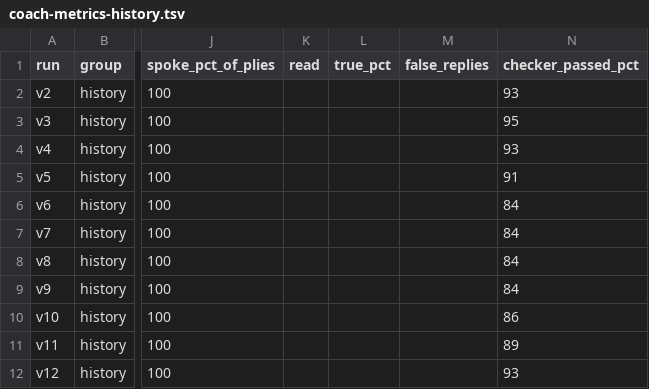
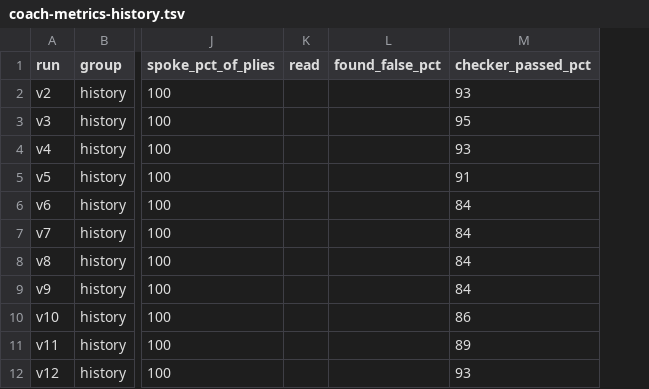
Before and after one commit to qam4/chess-coach, a TSV file: docs/coach-metrics-history.tsv, drawn as a sheet; only a part is shown, gaps mark what is left out; removed rows and columns are numbered as before the commit, all else as after; the diff names each change by its address in the sheet, - before the commit and + after, or states it on an @@ line.

Commit message:
B-021 closed: word-matched stats and keyword scripts out; matcher list 197 -> 153, removals only
The judge's stats block loses six lines computed by matching the coach's words (fidelity
violations total and by phase, composed fact, unsourced square, recycled phrasing, grading or
pricing), with their code and ReviewStats fields. Judge A/B on the five v62 transcripts, 20 calls,
read blind and board-checked: no pre-registered reversal bar tripped (ledger row 175).

The dashboard's "% true" becomes found_false_pct: the share of replies the judge's reading found
false, lower better, labelled a minimum. The reading can prove a reply false but never true (seed
23 ply 63 passed all six readings), and a share rather than a count because replies per game
vary. Red test first.

Deleted with the owner's consent: scripts/eval_coaching.py, scripts/eval_models.py and
scripts/probe_llm_chess.py, keyword evaluators the report card and the claim reading supersede.
eval_run.py, profile_model.py and eval/objective.py stay until B-022 (they alone have scored the
position-analysis prompt). Filed B-024 (our prompt passes on engine geometry unchecked: two false
facts shipped at v62) and B-025 (the reading's miss rate is unmeasured). Ledger rows 174
(retracted in part), 175, 176.

```diff
--- a/docs/coach-metrics-history.tsv
+++ b/docs/coach-metrics-history.tsv
-column L (true_pct), empty
-column M (false_replies), empty
+column L (found_false_pct), empty
```
Also changed, not shown: 18 other files.
